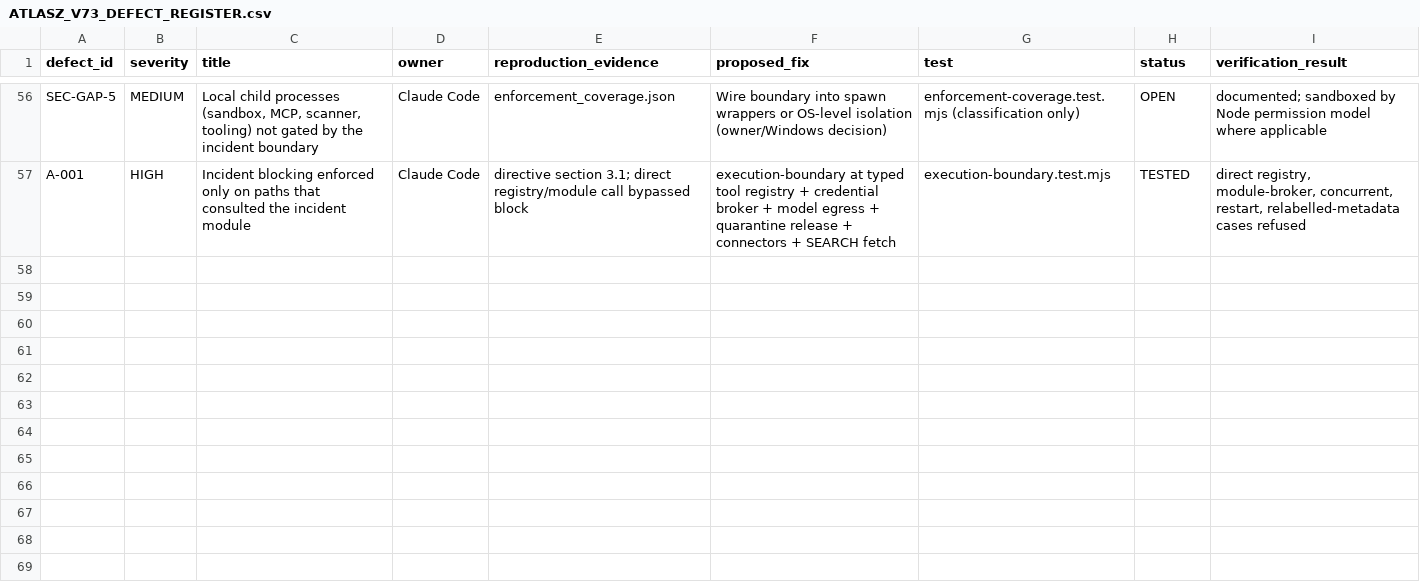
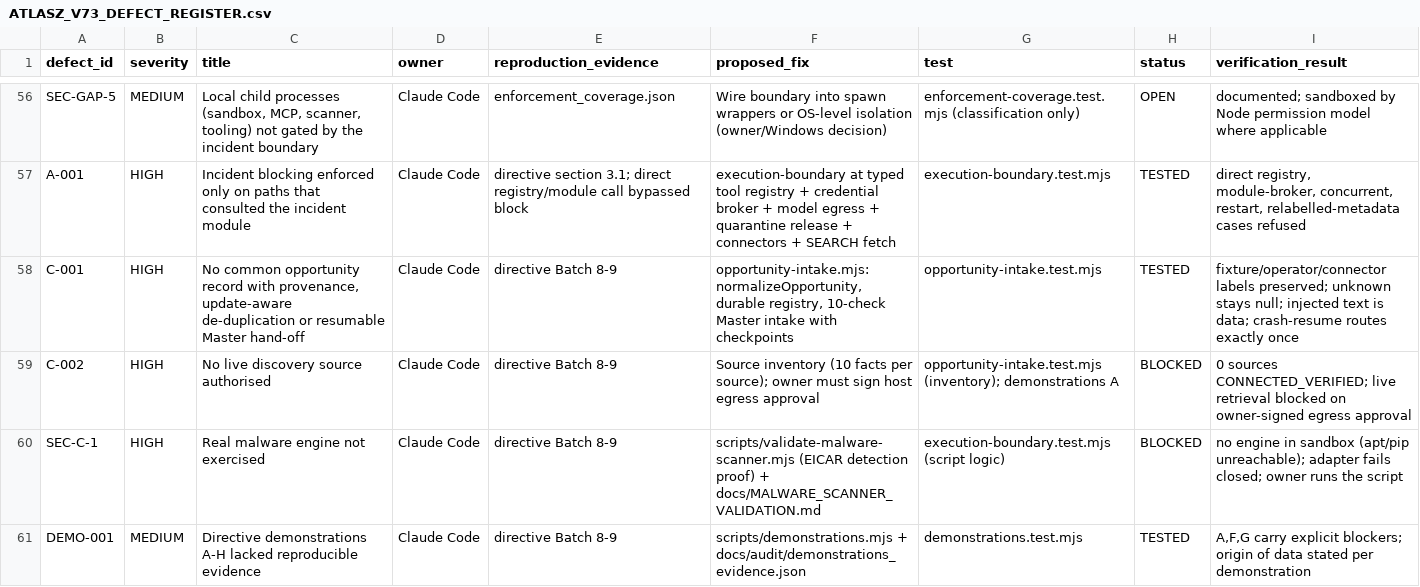
Before and after one commit to joci-xeno/astro-platform-starter, a CSV file: docs/audit/ATLASZ_V73_DEFECT_REGISTER.csv, drawn as a sheet; only a part is shown, gaps mark what is left out; the diff names each change by its address in the sheet, - before the commit and + after, or states it on an @@ line.

```diff
--- a/docs/audit/ATLASZ_V73_DEFECT_REGISTER.csv
+++ b/docs/audit/ATLASZ_V73_DEFECT_REGISTER.csv
+row 58: C-001 | HIGH | No common opportunity record with provenance, update-aware de-duplication or resumable Master hand-off | Claude Code | directive Batch 8-9 | opportunity-intake.mjs: normalizeOpportunity, durable registry, 10-check Master intake with checkpoints | opportunity-intake.test.mjs | TESTED | fixture/operator/connector labels preserved; unknown stays null; injected text is data; crash-resume routes exactly once
+row 59: C-002 | HIGH | No live discovery source authorised | Claude Code | directive Batch 8-9 | Source inventory (10 facts per source); owner must sign host egress approval | opportunity-intake.test.mjs (inventory); demonstrations A | BLOCKED | 0 sources CONNECTED_VERIFIED; live retrieval blocked on owner-signed egress approval
+row 60: SEC-C-1 | HIGH | Real malware engine not exercised | Claude Code | directive Batch 8-9 | scripts/validate-malware-scanner.mjs (EICAR detection proof) + docs/MALWARE_SCANNER_VALIDATION.md | execution-boundary.test.mjs (script logic) | BLOCKED | no engine in sandbox (apt/pip unreachable); adapter fails closed; owner runs the script
+row 61: DEMO-001 | MEDIUM | Directive demonstrations A-H lacked reproducible evidence | Claude Code | directive Batch 8-9 | scripts/demonstrations.mjs + docs/audit/demonstrations_evidence.json | demonstrations.test.mjs | TESTED | A,F,G carry explicit blockers; origin of data stated per demonstration
```
Also changed, not shown: docs/audit/ATLASZ_V73_MASTER_EXECUTION_TRACKER.csv, docs/audit/ATLASZ_V73_TOTAL_INTEGRATION_REPAIR.csv, 14 other files.
